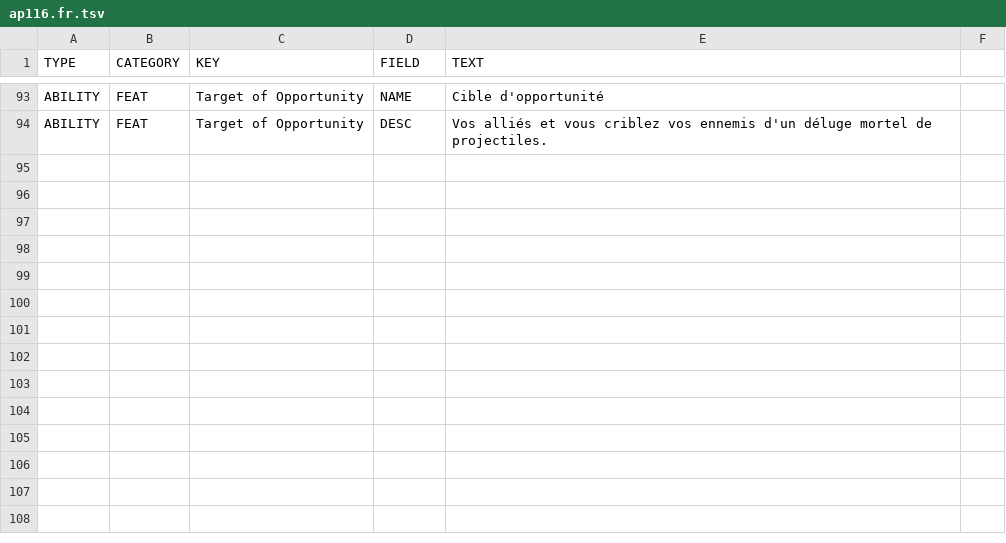
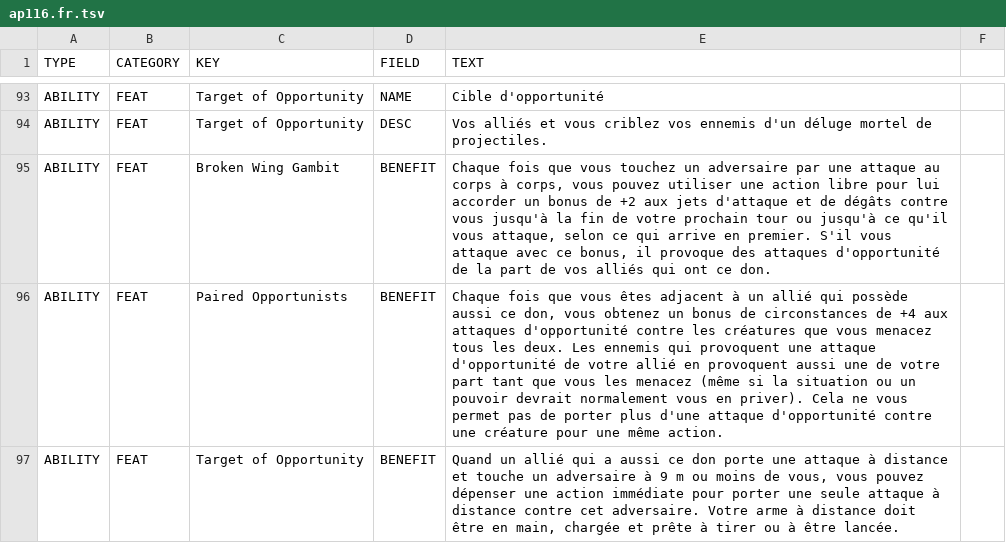
Before and after one commit to SebQuenet/pcgen, a TSV file: data/pathfinder/paizo/adventure_path/ironfang_invasion/ap116/ap116.fr.tsv, drawn as a sheet; only a part is shown, gaps mark what is left out; the diff names each change by its address in the sheet, - before the commit and + after, or states it on an @@ line.

Commit message:
feat(i18n): translate Paizo adventure path
French translation tables for:
- data/pathfinder/paizo/adventure_path/ironfang_invasion/ap116/ap116.fr.tsv (3 new rows)
- data/pathfinder/paizo/adventure_path/second_darkness/players_guide/second_darkness_players_guide.fr.tsv (33 new rows)
- data/pathfinder/paizo/adventure_path/shattered_star/ap61/ap61.fr.tsv (7 new rows)

```diff
--- a/data/pathfinder/paizo/adventure_path/ironfang_invasion/ap116/ap116.fr.tsv
+++ b/data/pathfinder/paizo/adventure_path/ironfang_invasion/ap116/ap116.fr.tsv
+row 95: ABILITY | FEAT | Broken Wing Gambit | BENEFIT | Chaque fois que vous touchez un adversaire par une attaque au corps à corps, vous pouvez utiliser une action libre pour lui accorder un bonus de +2 aux jets d'attaque et de dégâts contre vous jusqu'à la fin de votre prochain tour ou jusqu'à ce qu'il vous attaque, selon ce qui arrive en premier. S'il vous attaque avec ce bonus, il provoque des attaques d'opportunité de la part de vos alliés qui ont ce don.
+row 96: ABILITY | FEAT | Paired Opportunists | BENEFIT | Chaque fois que vous êtes adjacent à un allié qui possède aussi ce don, vous obtenez un bonus de circonstances de +4 aux attaques d'opportunité contre les créatures que vous menacez tous les deux. Les ennemis qui provoquent une attaque d'opportunité de votre allié en provoquent aussi une de votre part tant que vous les menacez (même si la situation ou un pouvoir devrait normalement vous en priver). Cela ne vous permet pas de porter plus d'une attaque d'opportunité contre une créature pour une même action.
+row 97: ABILITY | FEAT | Target of Opportunity | BENEFIT | Quand un allié qui a aussi ce don porte une attaque à distance et touche un adversaire à 9 m ou moins de vous, vous pouvez dépenser une action immédiate pour porter une seule attaque à distance contre cet adversaire. Votre arme à distance doit être en main, chargée et prête à tirer ou à être lancée.
```
Also changed, not shown: 2 other files.
